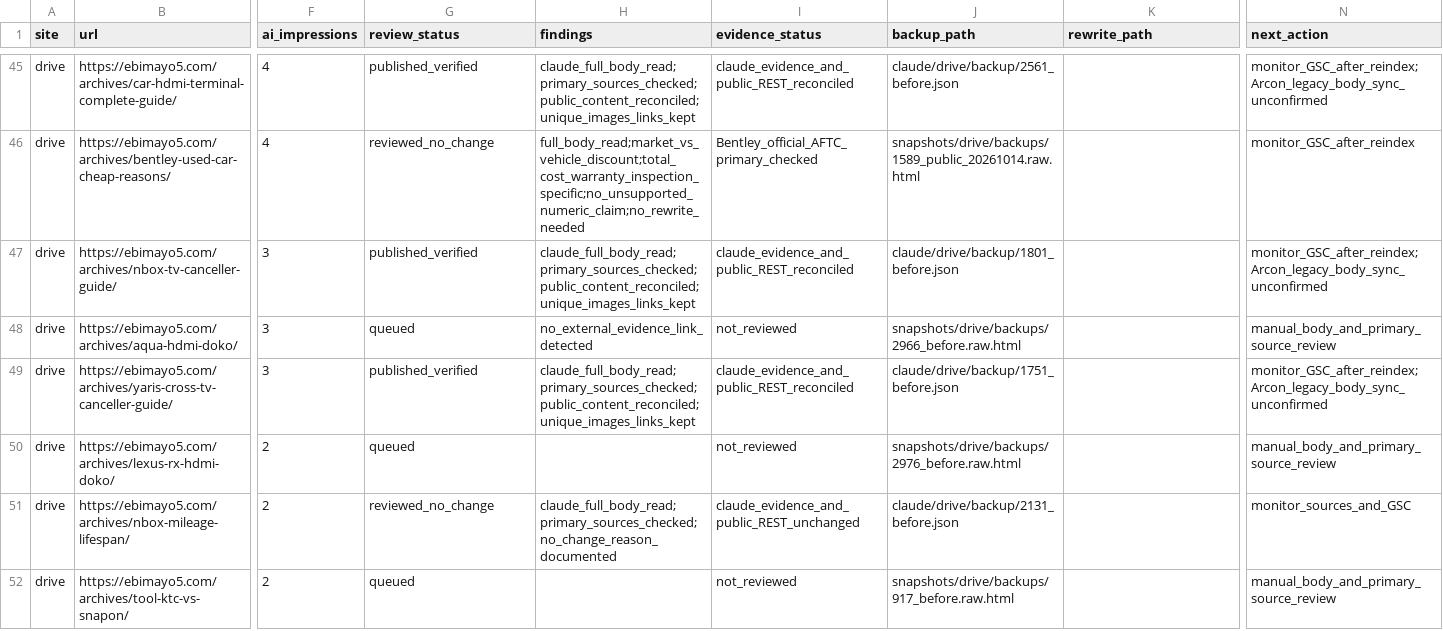
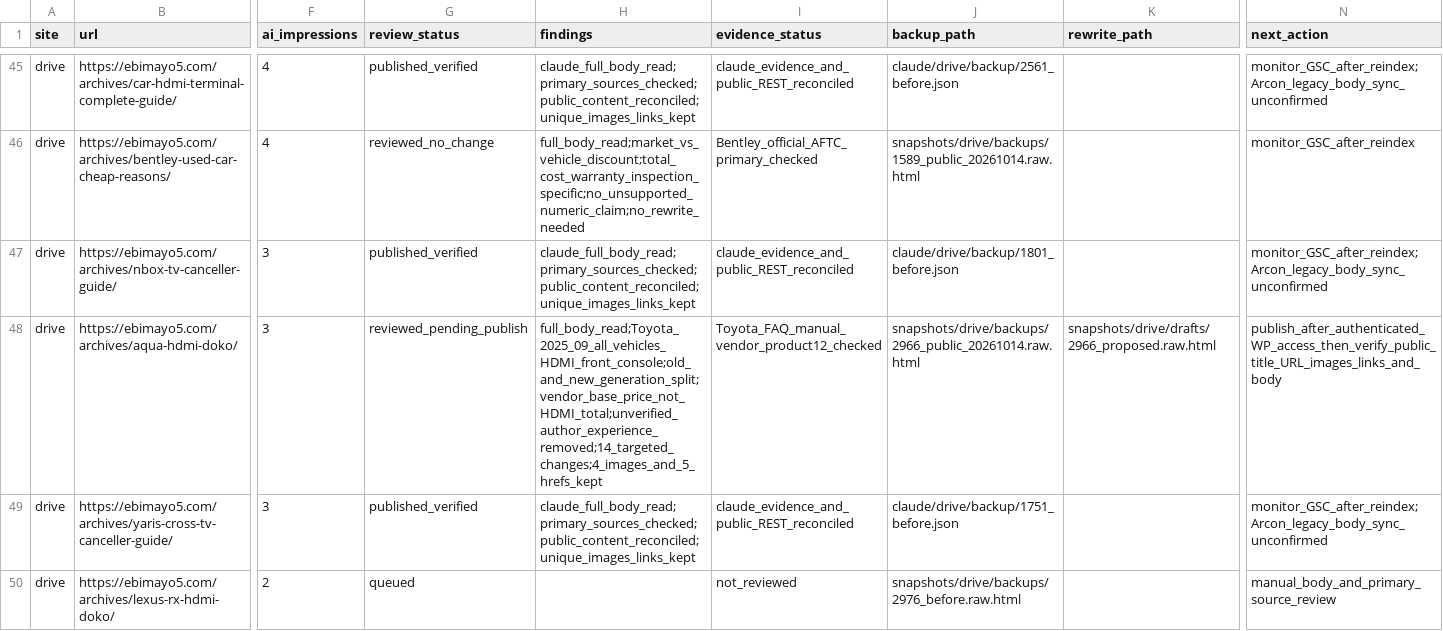
Before and after one commit to ebimayo5/unified-article-app, a CSV file: analysis/llm-rollout-2026-10-12/codex/drive_audit.csv, drawn as a sheet; only a part is shown, gaps mark what is left out; the shorter side is filled out with more unchanged rows; the diff names each change by its address in the sheet, - before the commit and + after, or states it on an @@ line.

Commit message:
Correct Aqua HDMI location and price scope in draft

```diff
--- a/analysis/llm-rollout-2026-10-12/codex/drive_audit.csv
+++ b/analysis/llm-rollout-2026-10-12/codex/drive_audit.csv
-G48 (review_status): queued
+G48 (review_status): reviewed_pending_publish
-H48 (findings): no_external_evidence_link_detected
+H48 (findings): full_body_read;Toyota_2025_09_all_vehicles_HDMI_front_console;old_and_new_generation_split;vendor_base_price_not_HDMI_total;unverified_author_experience_removed;14_targeted_changes;4_images_and_5_hrefs_kept
-I48 (evidence_status): not_reviewed
+I48 (evidence_status): Toyota_FAQ_manual_vendor_product12_checked
-J48 (backup_path): snapshots/drive/backups/2966_before.raw.html
+J48 (backup_path): snapshots/drive/backups/2966_public_20261014.raw.html
-K48 (rewrite_path): (empty)
+K48 (rewrite_path): snapshots/drive/drafts/2966_proposed.raw.html
-N48 (next_action): manual_body_and_primary_source_review
+N48 (next_action): publish_after_authenticated_WP_access_then_verify_public_title_URL_images_links_and_body
```
Also changed, not shown: analysis/llm-rollout-2026-10-12/drive_remaining_assignment.csv, 4 other files.
